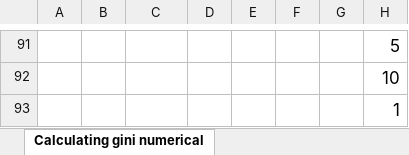
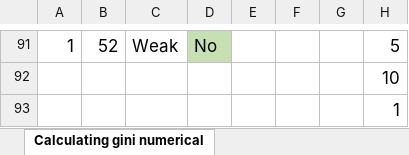
Before and after one commit to Infinity1008/Concept_explainers, an Excel workbook: Classification/Decision_trees/Decision_tree_explained.xlsx, sheet Calculating gini numerical, drawn as a sheet; only a part is shown, gaps mark what is left out; values as stored, in another font and other column widths than the file's, no borders; charts and pictures not drawn; the diff covers the shown part only; the diff names each change by its address in the sheet, - before the commit and + after, or states it on an @@ line.

```diff
--- a/Classification/Decision_trees/Decision_tree_explained.xlsx (sheet Calculating gini numerical)
+++ b/Classification/Decision_trees/Decision_tree_explained.xlsx (sheet Calculating gini numerical)
-A91: (empty)
+A91: 1
-B91: (empty)
+B91: 52
-C91: (empty)
+C91: Weak
-D91: (empty)
+D91: No
-D91 fill: none
+D91 fill: #C6E0B4
```
Also changed, not shown: 5 added rows, 5 removed rows, 29 edited cells, cell formats and merged cells elsewhere in this sheet, other sheet tabs, charts or pictures, Classification/Decision_trees/Decision_tree_classifier_explained.xlsx, Classification/Decision_trees/Decision_tree_regressor_explained.xlsx, 11 other files.
